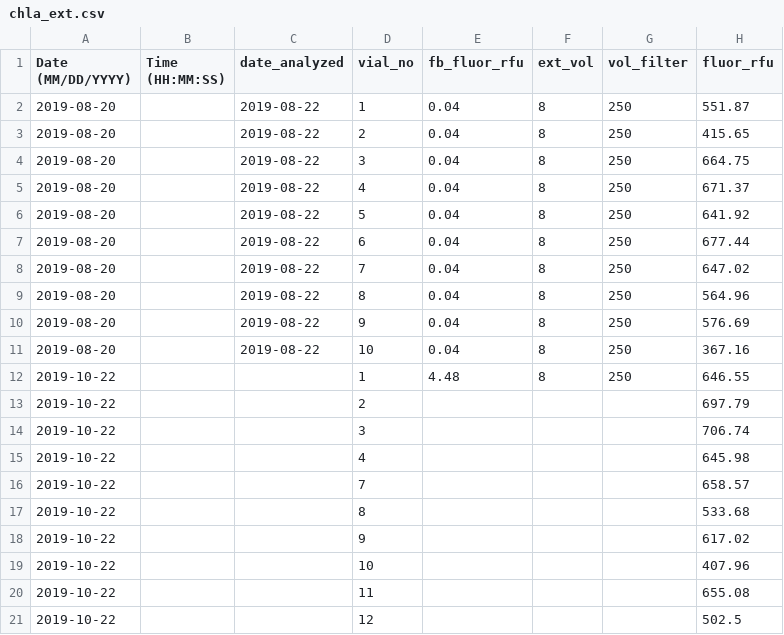
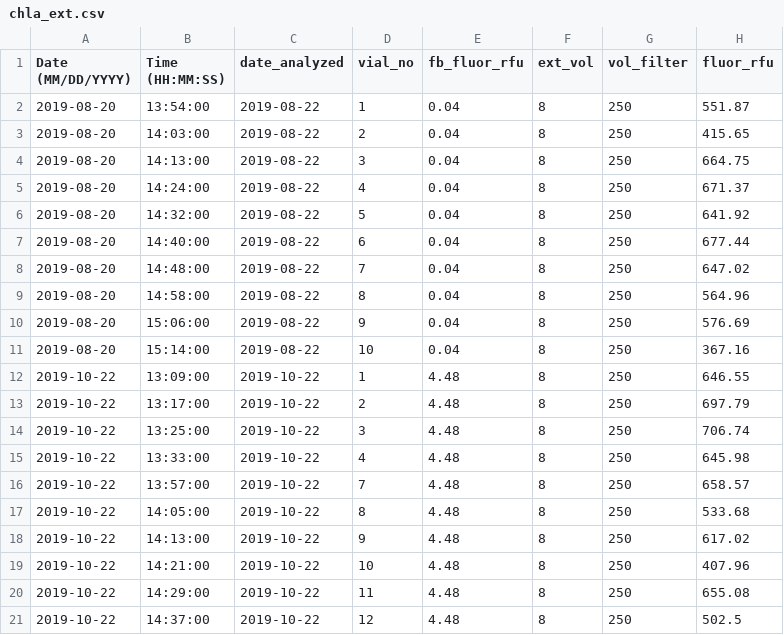
Before and after one commit to skdunnigan/CHLA-NERRS, a CSV file: data/chla_ext.csv, drawn as a sheet.

Commit message:
updated data

```diff
--- a/data/chla_ext.csv
+++ b/data/chla_ext.csv
@@ -1,21 +1,21 @@
 Date (MM/DD/YYYY),Time (HH:MM:SS),date_analyzed,vial_no,fb_fluor_rfu,ext_vol,vol_filter,fluor_rfu
-2019-08-20,,2019-08-22,1,0.04,8,250,551.87
-2019-08-20,,2019-08-22,2,0.04,8,250,415.65
-2019-08-20,,2019-08-22,3,0.04,8,250,664.75
-2019-08-20,,2019-08-22,4,0.04,8,250,671.37
-2019-08-20,,2019-08-22,5,0.04,8,250,641.92
-2019-08-20,,2019-08-22,6,0.04,8,250,677.44
-2019-08-20,,2019-08-22,7,0.04,8,250,647.02
-2019-08-20,,2019-08-22,8,0.04,8,250,564.96
-2019-08-20,,2019-08-22,9,0.04,8,250,576.69
-2019-08-20,,2019-08-22,10,0.04,8,250,367.16
-2019-10-22,,,1,4.48,8,250,646.55
-2019-10-22,,,2,,,,697.79
-2019-10-22,,,3,,,,706.74
-2019-10-22,,,4,,,,645.98
-2019-10-22,,,7,,,,658.57
-2019-10-22,,,8,,,,533.68
-2019-10-22,,,9,,,,617.02
-2019-10-22,,,10,,,,407.96
-2019-10-22,,,11,,,,655.08
-2019-10-22,,,12,,,,502.5
+2019-08-20,13:54:00,2019-08-22,1,0.04,8,250,551.87
+2019-08-20,14:03:00,2019-08-22,2,0.04,8,250,415.65
+2019-08-20,14:13:00,2019-08-22,3,0.04,8,250,664.75
+2019-08-20,14:24:00,2019-08-22,4,0.04,8,250,671.37
+2019-08-20,14:32:00,2019-08-22,5,0.04,8,250,641.92
+2019-08-20,14:40:00,2019-08-22,6,0.04,8,250,677.44
+2019-08-20,14:48:00,2019-08-22,7,0.04,8,250,647.02
+2019-08-20,14:58:00,2019-08-22,8,0.04,8,250,564.96
+2019-08-20,15:06:00,2019-08-22,9,0.04,8,250,576.69
+2019-08-20,15:14:00,2019-08-22,10,0.04,8,250,367.16
+2019-10-22,13:09:00,2019-10-22,1,4.48,8,250,646.55
+2019-10-22,13:17:00,2019-10-22,2,4.48,8,250,697.79
+2019-10-22,13:25:00,2019-10-22,3,4.48,8,250,706.74
+2019-10-22,13:33:00,2019-10-22,4,4.48,8,250,645.98
+2019-10-22,13:57:00,2019-10-22,7,4.48,8,250,658.57
+2019-10-22,14:05:00,2019-10-22,8,4.48,8,250,533.68
+2019-10-22,14:13:00,2019-10-22,9,4.48,8,250,617.02
+2019-10-22,14:21:00,2019-10-22,10,4.48,8,250,407.96
+2019-10-22,14:29:00,2019-10-22,11,4.48,8,250,655.08
+2019-10-22,14:37:00,2019-10-22,12,4.48,8,250,502.5
```
Also changed, not shown: data/std_run.csv.
